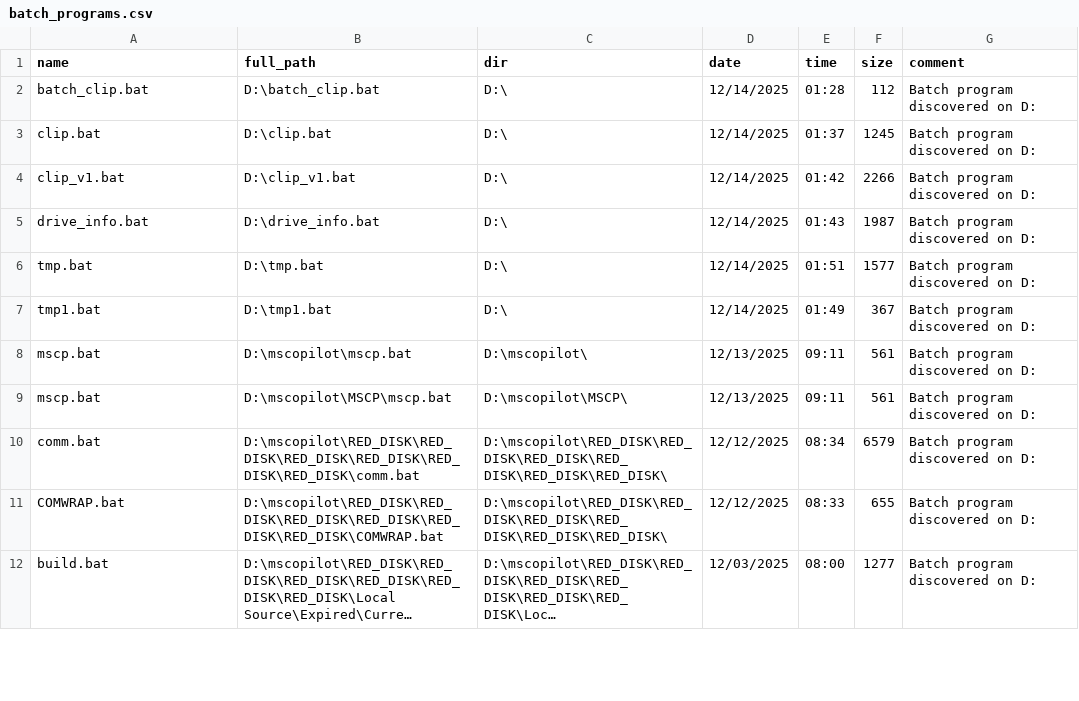
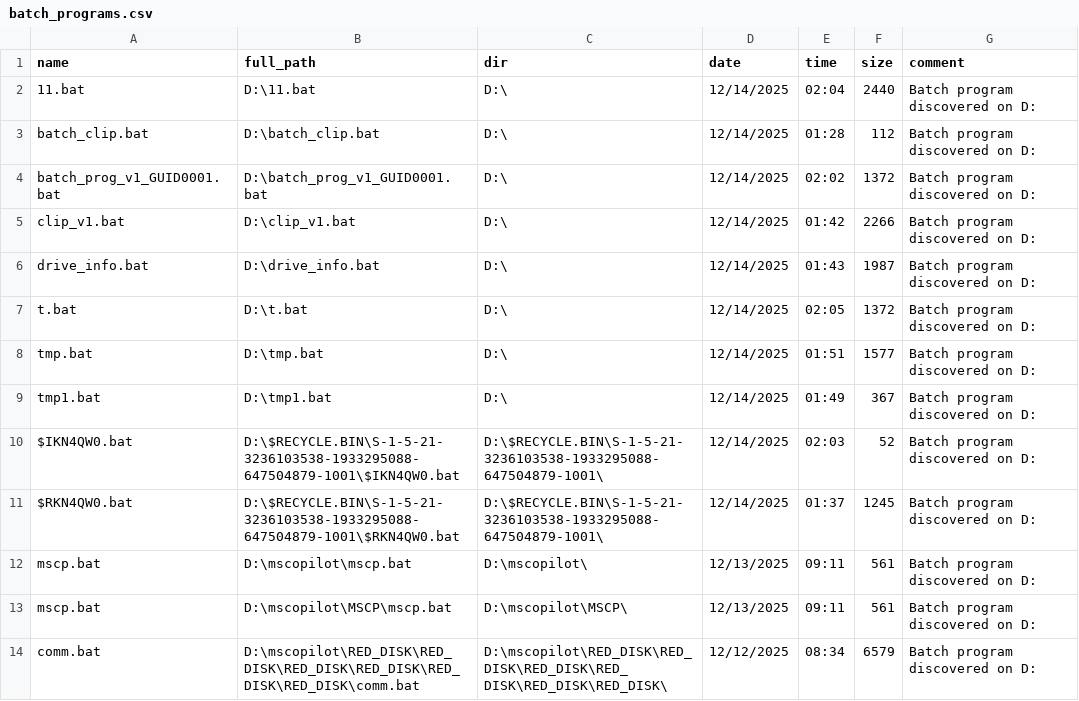
Before and after one commit to mercwar/Cyborg, a CSV file: batch_programs.csv, drawn as a sheet; only a part is shown; the shorter side is filled out with more unchanged rows; long unchanged cells end in ….

```diff
--- a/batch_programs.csv
+++ b/batch_programs.csv
@@ -1,8 +1,12 @@
 name,full_path,dir,date,time,size,comment
+"11.bat","D:\11.bat","D:\","12/14/2025","02:04",2440,"Batch program discovered on D:"
 "batch_clip.bat","D:\batch_clip.bat","D:\","12/14/2025","01:28",112,"Batch program discovered on D:"
-"clip.bat","D:\clip.bat","D:\","12/14/2025","01:37",1245,"Batch program discovered on D:"
+"batch_prog_v1_GUID0001.bat","D:\batch_prog_v1_GUID0001.bat","D:\","12/14/2025","02:02",1372,"Batch program discovered on D:"
 "clip_v1.bat","D:\clip_v1.bat","D:\","12/14/2025","01:42",2266,"Batch program discovered on D:"
 "drive_info.bat","D:\drive_info.bat","D:\","12/14/2025","01:43",1987,"Batch program discovered on D:"
+"t.bat","D:\t.bat","D:\","12/14/2025","02:05",1372,"Batch program discovered on D:"
 "tmp.bat","D:\tmp.bat","D:\","12/14/2025","01:51",1577,"Batch program discovered on D:"
 "tmp1.bat","D:\tmp1.bat","D:\","12/14/2025","01:49",367,"Batch program discovered on D:"
+"$IKN4QW0.bat","D:\$RECYCLE.BIN\S-1-5-21-3236103538-1933295088-647504879-1001\$IKN4QW0.bat","D:\$RECYCLE.BIN\S-1-5-21-3236103538-1933295088-647504879-1001\","12/14/2025","02:03",52,"Batch program discovered on D:"
+"$RKN4QW0.bat","D:\$RECYCLE.BIN\S-1-5-21-3236103538-1933295088-647504879-1001\$RKN4QW0.bat","D:\$RECYCLE.BIN\S-1-5-21-3236103538-1933295088-647504879-1001\","12/14/2025","01:37",1245,"Batch program discovered on D:"
 "mscp.bat","D:\mscopilot\mscp.bat","D:\mscopilot\","12/13/2025","09:11",561,"Batch program discovered on D:"
```
Also changed, not shown: 4 other files.
